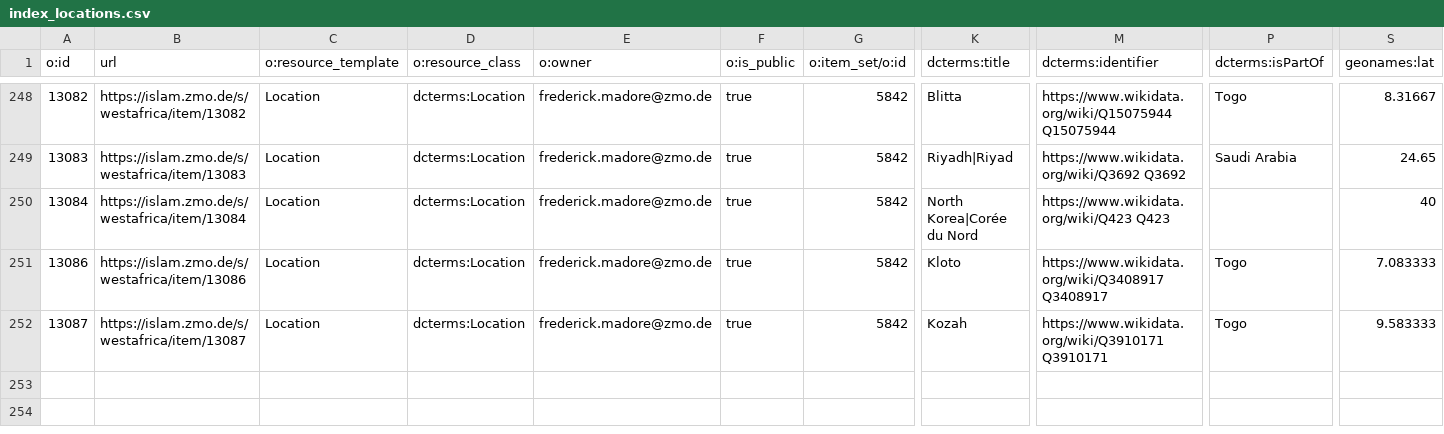
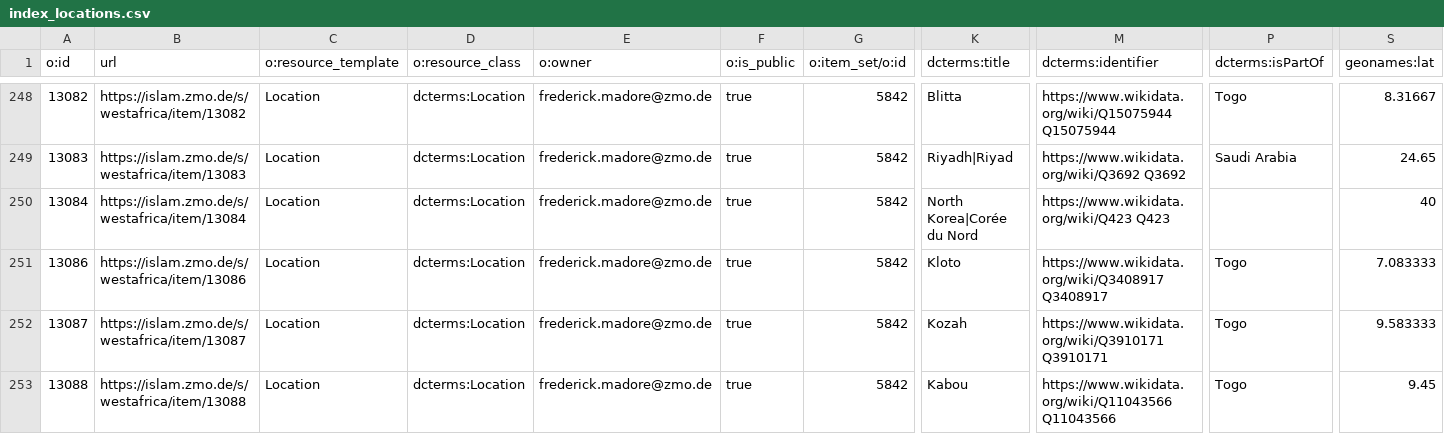
Before and after one commit to fmadore/Islam-West-Africa-Collection, a CSV file: Metadata/index_locations.csv, drawn as a sheet; only a part is shown, gaps mark what is left out; rows hold the shown columns only; the diff names each change by its address in the sheet, - before the commit and + after, or states it on an @@ line.

Commit message:
Updated metadata

```diff
--- a/Metadata/index_locations.csv
+++ b/Metadata/index_locations.csv
+row 253: 13088 | https://islam.zmo.de/s/westafrica/item/13088 | Location | dcterms:Location | frederick.madore@zmo.de | true | 5842 | Kabou | https://www.wikidata.org/wiki/Q11043566 Q11043566 | Togo | 9.45
```
Also changed, not shown: 1 other file.
